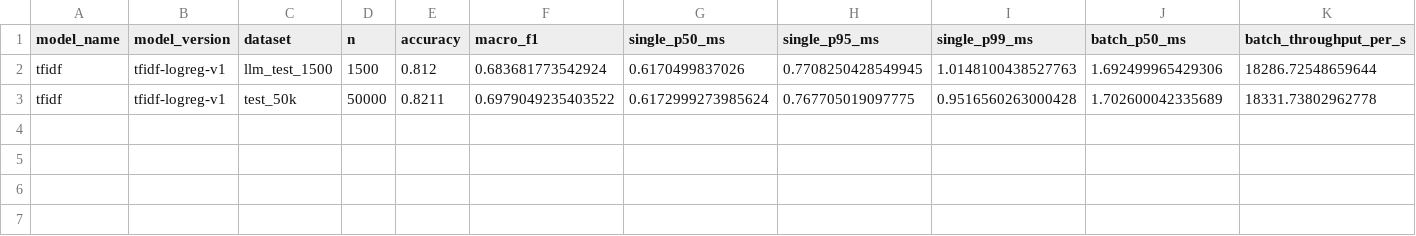
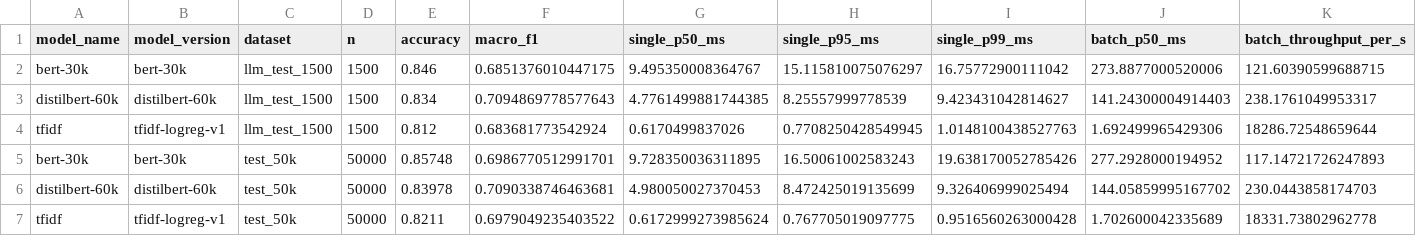
Before and after one commit to pranitarin05/VoxLens, a CSV file: results/model_comparison.csv, drawn as a sheet; only a part is shown; rows hold the shown columns only; the diff names each change by its address in the sheet, - before the commit and + after, or states it on an @@ line.

Commit message:
phase 5: train DistilBERT (60k) and BERT-base (30k), evaluate, register production model

```diff
--- a/results/model_comparison.csv
+++ b/results/model_comparison.csv
+row 2: bert-30k | bert-30k | llm_test_1500 | 1500 | 0.846 | 0.6851376010447175 | 9.495350008364767 | 15.115810075076297 | 16.75772900111042 | 273.8877000520006 | 121.60390599688715
+row 3: distilbert-60k | distilbert-60k | llm_test_1500 | 1500 | 0.834 | 0.7094869778577643 | 4.7761499881744385 | 8.25557999778539 | 9.423431042814627 | 141.24300004914403 | 238.1761049953317
+row 5: bert-30k | bert-30k | test_50k | 50000 | 0.85748 | 0.6986770512991701 | 9.728350036311895 | 16.50061002583243 | 19.638170052785426 | 277.2928000194952 | 117.14721726247893
+row 6: distilbert-60k | distilbert-60k | test_50k | 50000 | 0.83978 | 0.7090338746463681 | 4.980050027370453 | 8.472425019135699 | 9.326406999025494 | 144.05859995167702 | 230.0443858174703
```
Also changed, not shown: 6 other files.
